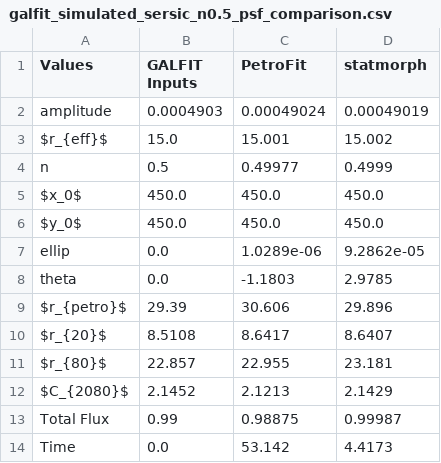
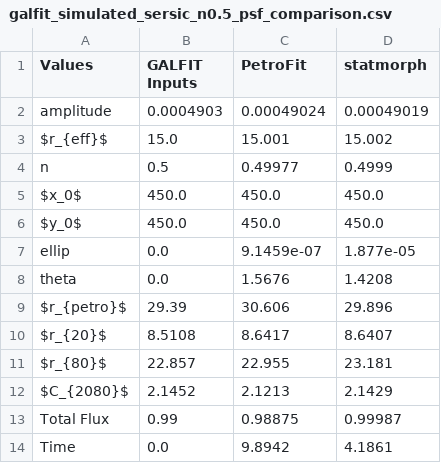
Before and after one commit to PetroFit/petrofit_papers, a CSV file: initial_paper/comparisons/galfit_simulated_sersic_n0.5_psf_comparison.csv, drawn as a sheet.

```diff
--- a/initial_paper/comparisons/galfit_simulated_sersic_n0.5_psf_comparison.csv
+++ b/initial_paper/comparisons/galfit_simulated_sersic_n0.5_psf_comparison.csv
@@ -6,4 +6,4 @@ $x_0$,450.0,450.0,450.0
 $y_0$,450.0,450.0,450.0
-ellip,0.0,1.0289e-06,9.2862e-05
-theta,0.0,-1.1803,2.9785
+ellip,0.0,9.1459e-07,1.877e-05
+theta,0.0,1.5676,1.4208
 $r_{petro}$,29.39,30.606,29.896
@@ -13,2 +13,2 @@ $C_{2080}$,2.1452,2.1213,2.1429
 Total Flux,0.99,0.98875,0.99987
-Time,0.0,53.142,4.4173
+Time,0.0,9.8942,4.1861
```
Also changed, not shown: initial_paper/comparisons/galfit_simulated_sersic_n1_psf_comparison.csv, initial_paper/comparisons/galfit_simulated_sersic_n4_psf_comparison.csv, 25 other files.
